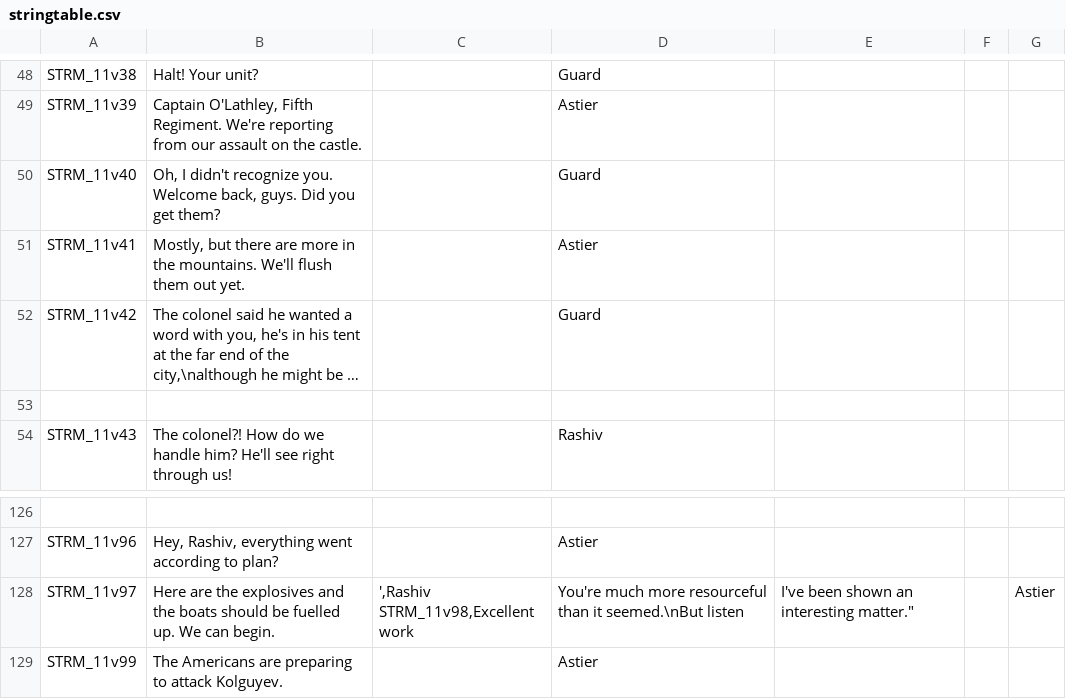
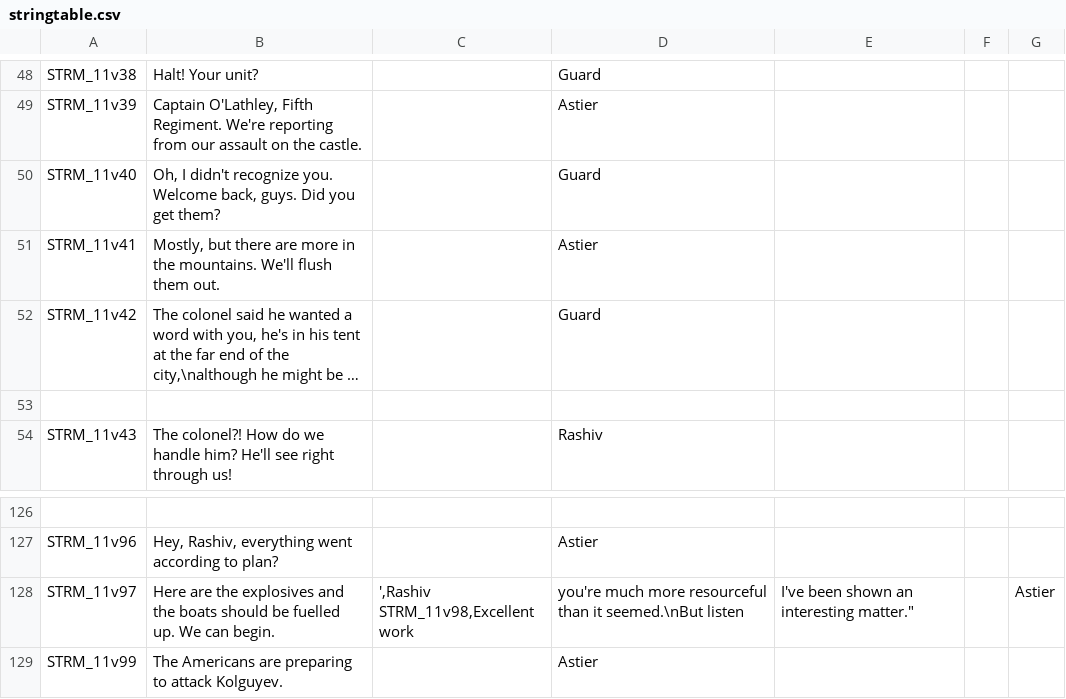
Before and after one commit to Kossyr/dawn, a CSV file: Missions/11SettingSail.Eden/stringtable.csv, drawn as a sheet; only a part is shown, gaps mark what is left out; long unchanged cells end in …; the diff names each change by its address in the sheet, - before the commit and + after, or states it on an @@ line.

```diff
--- a/Missions/11SettingSail.Eden/stringtable.csv
+++ b/Missions/11SettingSail.Eden/stringtable.csv
-B51: …flush them out yet.
+B51: …flush them out.
-D128: You're much more…
+D128: you're much more…
```
Also changed, not shown: Missions/05LostPatrol.Eden/stringtable.csv, Missions/07Retreat.Eden/stringtable.csv, 1 other file.
